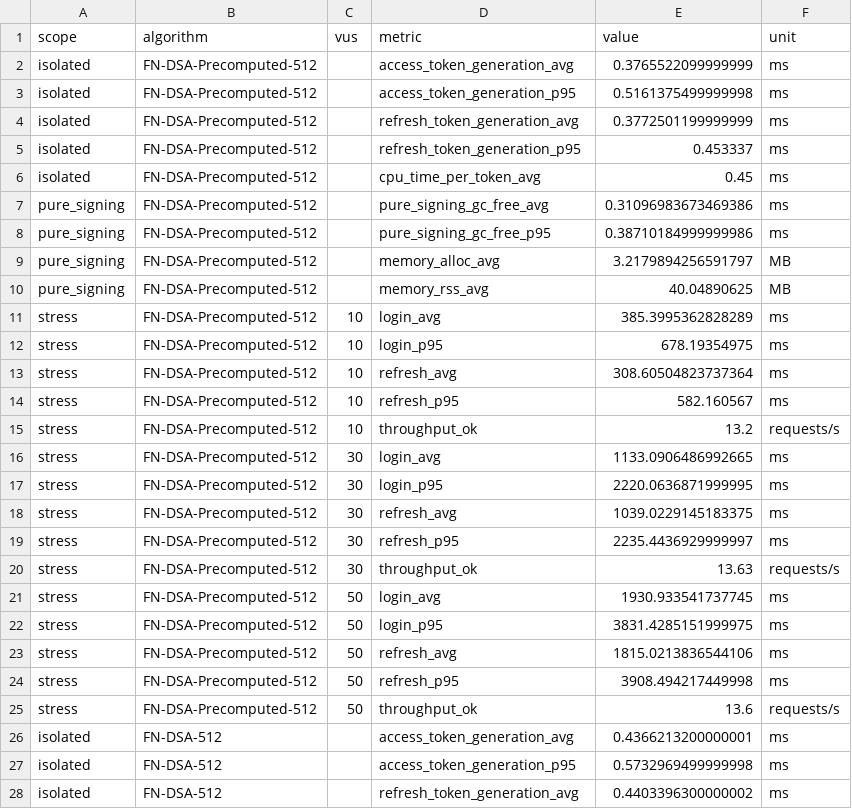
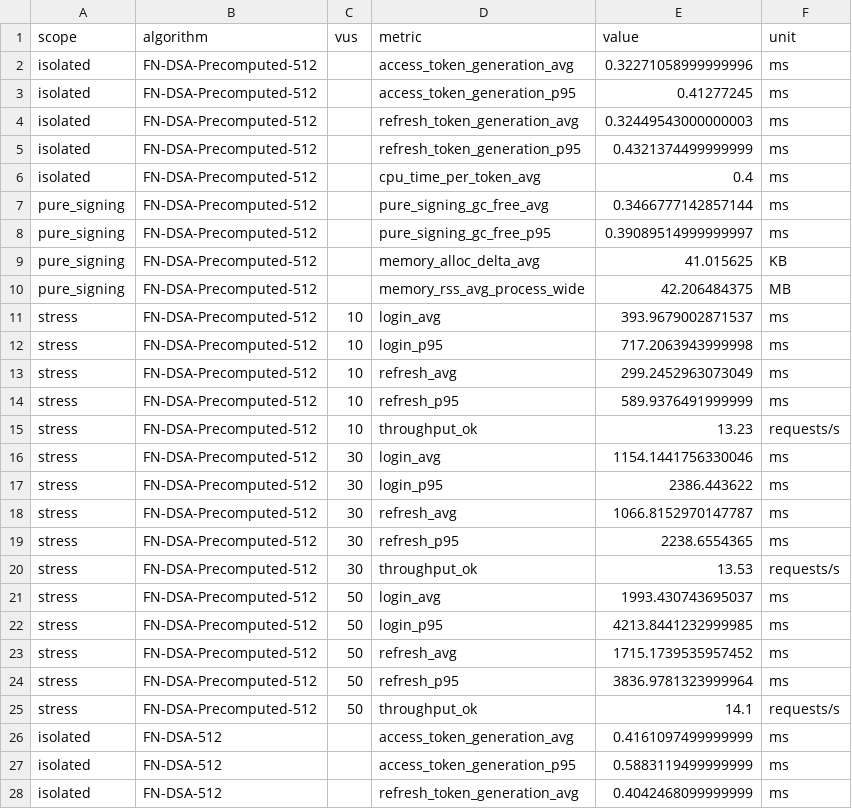
Before and after one commit to ridwanmuh3/tasktify, a CSV file: figures/article/article_graphics_data.csv, drawn as a sheet; only a part is shown; the diff covers the shown part only.

```diff
--- a/figures/article/article_graphics_data.csv
+++ b/figures/article/article_graphics_data.csv
@@ -1,28 +1,28 @@
 scope,algorithm,vus,metric,value,unit
-isolated,FN-DSA-Precomputed-512,,access_token_generation_avg,0.3765522099999999,ms
-isolated,FN-DSA-Precomputed-512,,access_token_generation_p95,0.5161375499999998,ms
-isolated,FN-DSA-Precomputed-512,,refresh_token_generation_avg,0.3772501199999999,ms
-isolated,FN-DSA-Precomputed-512,,refresh_token_generation_p95,0.453337,ms
-isolated,FN-DSA-Precomputed-512,,cpu_time_per_token_avg,0.45,ms
-pure_signing,FN-DSA-Precomputed-512,,pure_signing_gc_free_avg,0.31096983673469386,ms
-pure_signing,FN-DSA-Precomputed-512,,pure_signing_gc_free_p95,0.38710184999999986,ms
-pure_signing,FN-DSA-Precomputed-512,,memory_alloc_avg,3.2179894256591797,MB
-pure_signing,FN-DSA-Precomputed-512,,memory_rss_avg,40.04890625,MB
-stress,FN-DSA-Precomputed-512,10,login_avg,385.3995362828289,ms
-stress,FN-DSA-Precomputed-512,10,login_p95,678.19354975,ms
-stress,FN-DSA-Precomputed-512,10,refresh_avg,308.60504823737364,ms
-stress,FN-DSA-Precomputed-512,10,refresh_p95,582.160567,ms
-stress,FN-DSA-Precomputed-512,10,throughput_ok,13.2,requests/s
-stress,FN-DSA-Precomputed-512,30,login_avg,1133.0906486992665,ms
-stress,FN-DSA-Precomputed-512,30,login_p95,2220.0636871999995,ms
-stress,FN-DSA-Precomputed-512,30,refresh_avg,1039.0229145183375,ms
-stress,FN-DSA-Precomputed-512,30,refresh_p95,2235.4436929999997,ms
-stress,FN-DSA-Precomputed-512,30,throughput_ok,13.63,requests/s
-stress,FN-DSA-Precomputed-512,50,login_avg,1930.933541737745,ms
-stress,FN-DSA-Precomputed-512,50,login_p95,3831.4285151999975,ms
-stress,FN-DSA-Precomputed-512,50,refresh_avg,1815.0213836544106,ms
-stress,FN-DSA-Precomputed-512,50,refresh_p95,3908.494217449998,ms
-stress,FN-DSA-Precomputed-512,50,throughput_ok,13.6,requests/s
-isolated,FN-DSA-512,,access_token_generation_avg,0.4366213200000001,ms
-isolated,FN-DSA-512,,access_token_generation_p95,0.5732969499999998,ms
-isolated,FN-DSA-512,,refresh_token_generation_avg,0.4403396300000002,ms
+isolated,FN-DSA-Precomputed-512,,access_token_generation_avg,0.32271058999999996,ms
+isolated,FN-DSA-Precomputed-512,,access_token_generation_p95,0.41277245,ms
+isolated,FN-DSA-Precomputed-512,,refresh_token_generation_avg,0.32449543000000003,ms
+isolated,FN-DSA-Precomputed-512,,refresh_token_generation_p95,0.4321374499999999,ms
+isolated,FN-DSA-Precomputed-512,,cpu_time_per_token_avg,0.4,ms
+pure_signing,FN-DSA-Precomputed-512,,pure_signing_gc_free_avg,0.3466777142857144,ms
+pure_signing,FN-DSA-Precomputed-512,,pure_signing_gc_free_p95,0.39089514999999997,ms
+pure_signing,FN-DSA-Precomputed-512,,memory_alloc_delta_avg,41.015625,KB
+pure_signing,FN-DSA-Precomputed-512,,memory_rss_avg_process_wide,42.206484375,MB
+stress,FN-DSA-Precomputed-512,10,login_avg,393.9679002871537,ms
+stress,FN-DSA-Precomputed-512,10,login_p95,717.2063943999998,ms
+stress,FN-DSA-Precomputed-512,10,refresh_avg,299.2452963073049,ms
+stress,FN-DSA-Precomputed-512,10,refresh_p95,589.9376491999999,ms
+stress,FN-DSA-Precomputed-512,10,throughput_ok,13.23,requests/s
+stress,FN-DSA-Precomputed-512,30,login_avg,1154.1441756330046,ms
+stress,FN-DSA-Precomputed-512,30,login_p95,2386.443622,ms
+stress,FN-DSA-Precomputed-512,30,refresh_avg,1066.8152970147787,ms
+stress,FN-DSA-Precomputed-512,30,refresh_p95,2238.6554365,ms
+stress,FN-DSA-Precomputed-512,30,throughput_ok,13.53,requests/s
+stress,FN-DSA-Precomputed-512,50,login_avg,1993.430743695037,ms
+stress,FN-DSA-Precomputed-512,50,login_p95,4213.8441232999985,ms
+stress,FN-DSA-Precomputed-512,50,refresh_avg,1715.1739535957452,ms
+stress,FN-DSA-Precomputed-512,50,refresh_p95,3836.9781323999964,ms
+stress,FN-DSA-Precomputed-512,50,throughput_ok,14.1,requests/s
+isolated,FN-DSA-512,,access_token_generation_avg,0.4161097499999999,ms
+isolated,FN-DSA-512,,access_token_generation_p95,0.5883119499999999,ms
+isolated,FN-DSA-512,,refresh_token_generation_avg,0.4042468099999999,ms
```
Also changed, not shown: 2 added rows and 132 edited cells elsewhere in this file, figures/article/article_graphics_manifest.csv, figures/multirun/multirun_validation.csv, 41 other files.
